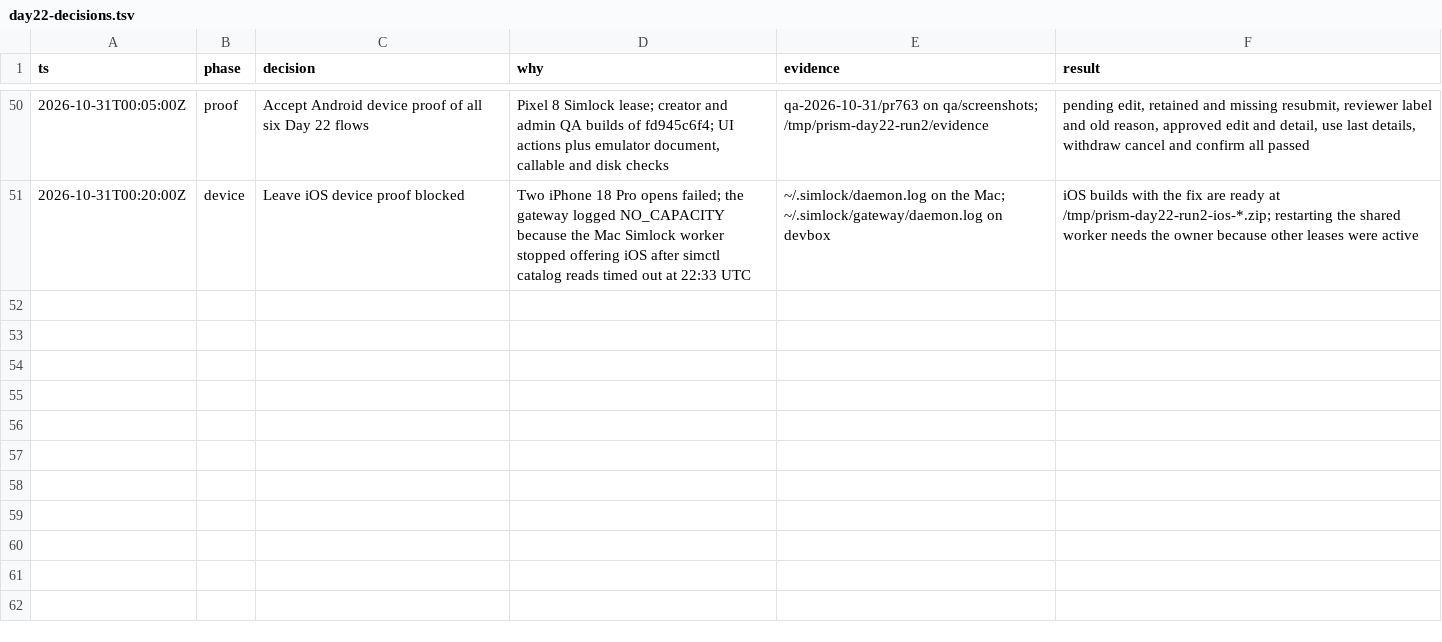
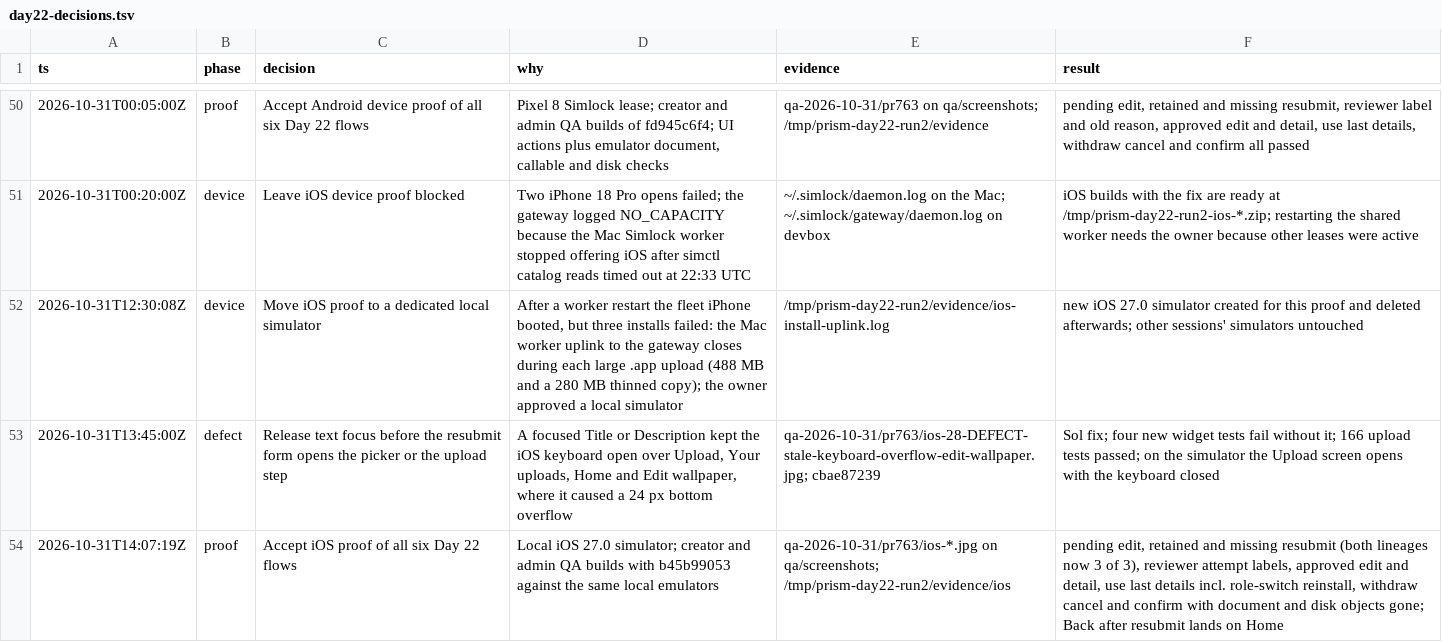
Before and after one commit to Hash-Studios/Prism, a TSV file: docs/development/day22-decisions.tsv, drawn as a sheet; only a part is shown, gaps mark what is left out.

```diff
--- a/docs/development/day22-decisions.tsv
+++ b/docs/development/day22-decisions.tsv
@@ -51 +51,4 @@ ts	phase	decision	why	evidence	result
 2026-10-31T00:20:00Z	device	Leave iOS device proof blocked	Two iPhone 18 Pro opens failed; the gateway logged NO_CAPACITY because the Mac Simlock worker stopped offering iOS after simctl catalog reads timed out at 22:33 UTC	~/.simlock/daemon.log on the Mac; ~/.simlock/gateway/daemon.log on devbox	iOS builds with the fix are ready at /tmp/prism-day22-run2-ios-*.zip; restarting the shared worker needs the owner because other leases were active
+2026-10-31T12:30:08Z	device	Move iOS proof to a dedicated local simulator	After a worker restart the fleet iPhone booted, but three installs failed: the Mac worker uplink to the gateway closes during each large .app upload (488 MB and a 280 MB thinned copy); the owner approved a local simulator	/tmp/prism-day22-run2/evidence/ios-install-uplink.log	new iOS 27.0 simulator created for this proof and deleted afterwards; other sessions' simulators untouched
+2026-10-31T13:45:00Z	defect	Release text focus before the resubmit form opens the picker or the upload step	A focused Title or Description kept the iOS keyboard open over Upload, Your uploads, Home and Edit wallpaper, where it caused a 24 px bottom overflow	qa-2026-10-31/pr763/ios-28-DEFECT-stale-keyboard-overflow-edit-wallpaper.jpg; cbae87239	Sol fix; four new widget tests fail without it; 166 upload tests passed; on the simulator the Upload screen opens with the keyboard closed
+2026-10-31T14:07:19Z	proof	Accept iOS proof of all six Day 22 flows	Local iOS 27.0 simulator; creator and admin QA builds with b45b99053 against the same local emulators	qa-2026-10-31/pr763/ios-*.jpg on qa/screenshots; /tmp/prism-day22-run2/evidence/ios	pending edit, retained and missing resubmit (both lineages now 3 of 3), reviewer attempt labels, approved edit and detail, use last details incl. role-switch reinstall, withdraw cancel and confirm with document and disk objects gone; Back after resubmit lands on Home
```
